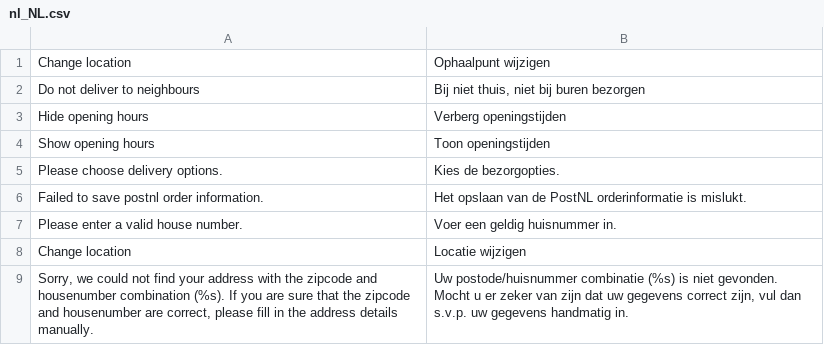
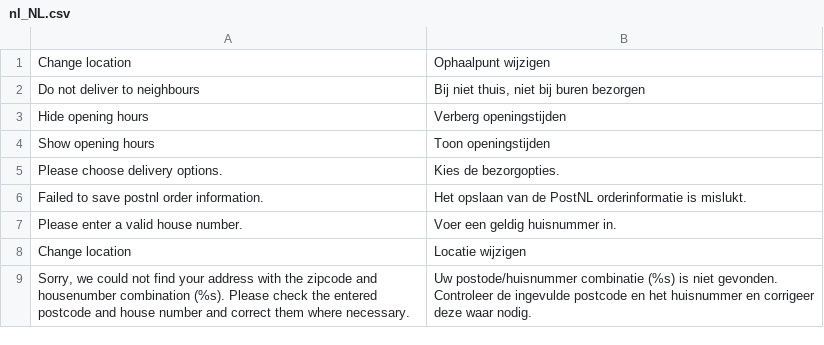
Before and after one commit to postnl/postnl-magento2-hyva-checkout, a CSV file: i18n/nl_NL.csv, drawn as a sheet.

```diff
--- a/i18n/nl_NL.csv
+++ b/i18n/nl_NL.csv
@@ -8,2 +8,2 @@
 "Change location","Locatie wijzigen"
-"Sorry, we could not find your address with the zipcode and housenumber combination (%s). If you are sure that the zipcode and housenumber are correct, please fill in the address details manually.","Uw postode/huisnummer combinatie (%s) is niet gevonden. Mocht u er zeker van zijn dat uw gegevens correct zijn, vul dan s.v.p. uw gegevens handmatig in."
+"Sorry, we could not find your address with the zipcode and housenumber combination (%s). Please check the entered postcode and house number and correct them where necessary.","Uw postode/huisnummer combinatie (%s) is niet gevonden. Controleer de ingevulde postcode en het huisnummer en corrigeer deze waar nodig."
```
Also changed, not shown: i18n/en_US.csv, 1 other file.
